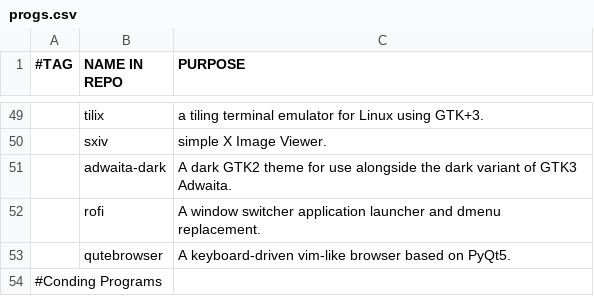
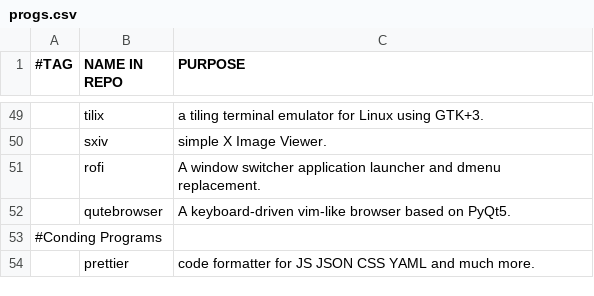
Before and after one commit to arktnld/dotfiles, a CSV file: .config/progs.csv, drawn as a sheet; only a part is shown, gaps mark what is left out; the shorter side is filled out with more unchanged rows; the diff names each change by its address in the sheet, - before the commit and + after, or states it on an @@ line.

```diff
--- a/.config/progs.csv
+++ b/.config/progs.csv
-row 51:  | adwaita-dark | A dark GTK2 theme for use alongside the dark variant of GTK3 Adwaita.
```
Also changed, not shown: 8 other files.
